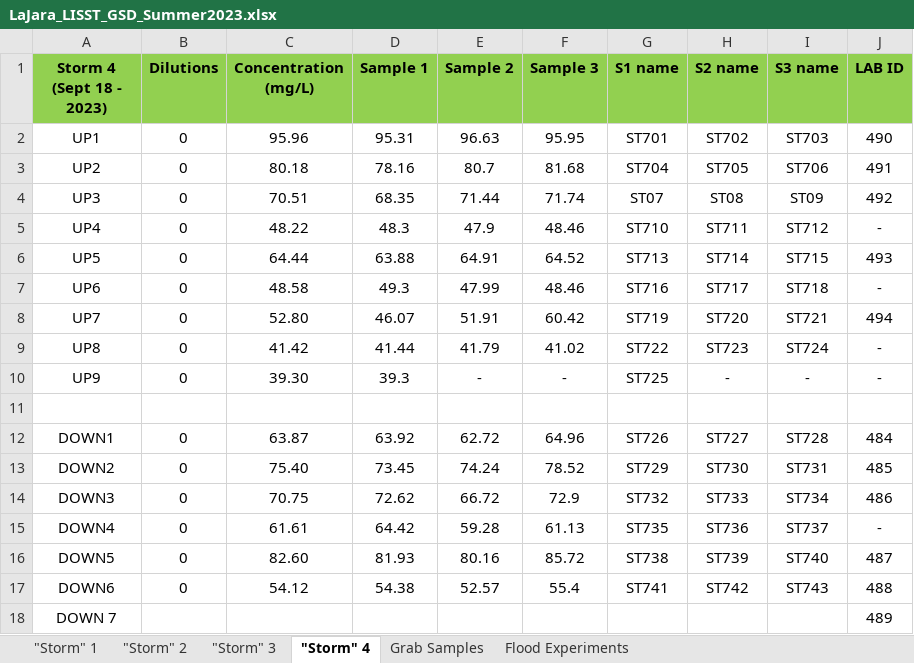
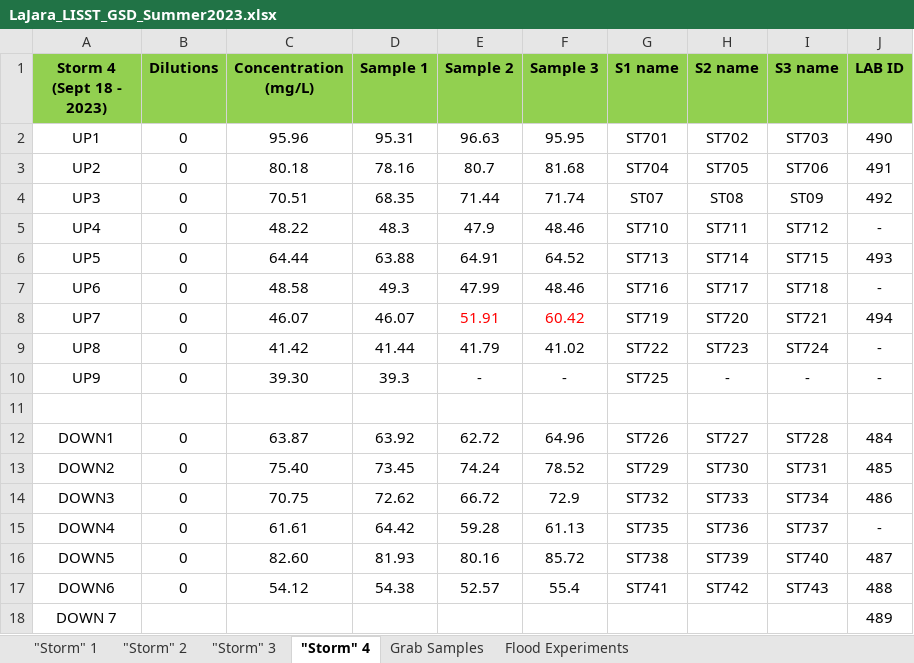
Before and after one commit to nicole-hucke/La_Jara, an Excel workbook: GSD/Water Samples/LaJara_LISST_GSD_Summer2023.xlsx, sheet "Storm" 4, drawn as a sheet; values as stored, in another font and other column widths than the file's, no borders; the diff names each change by its address in the sheet, - before the commit and + after, or states it on an @@ line.

```diff
--- a/GSD/Water Samples/LaJara_LISST_GSD_Summer2023.xlsx (sheet "Storm" 4)
+++ b/GSD/Water Samples/LaJara_LISST_GSD_Summer2023.xlsx (sheet "Storm" 4)
-C8 (Concentration (mg/L)): 52.80
+C8 (Concentration (mg/L)): 46.07
-E8:F8 text colour: black
+E8:F8 text colour: #FF0000
```
Also changed, not shown: 26 other files.
